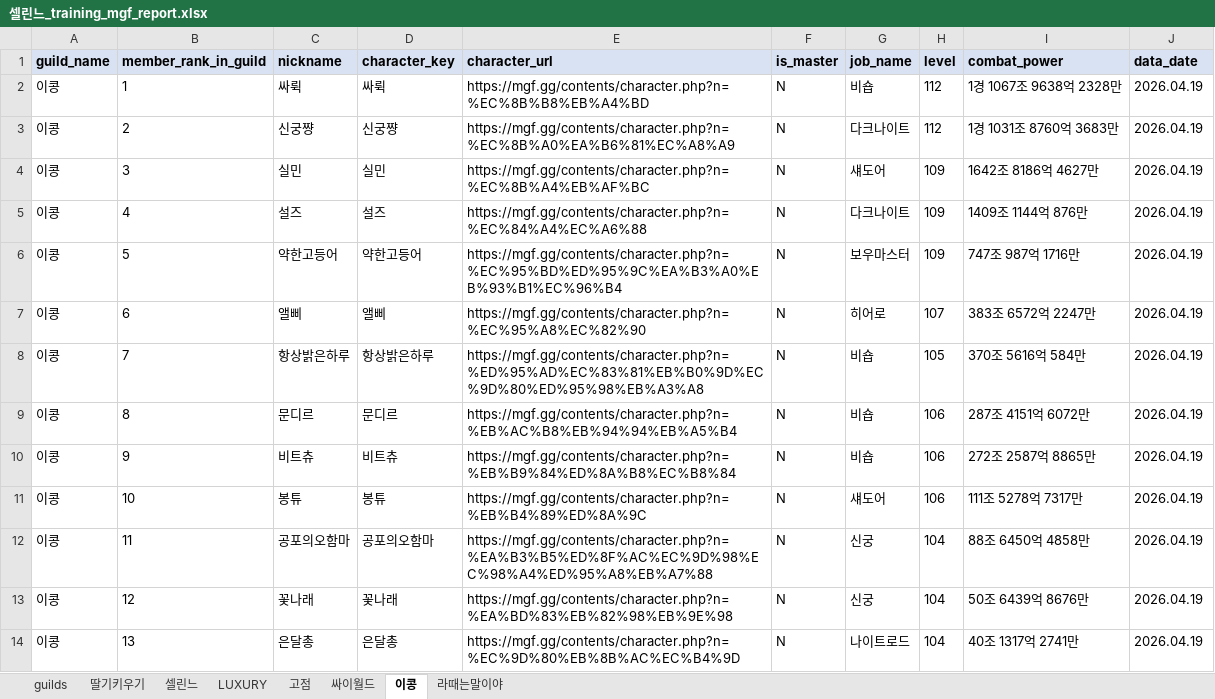
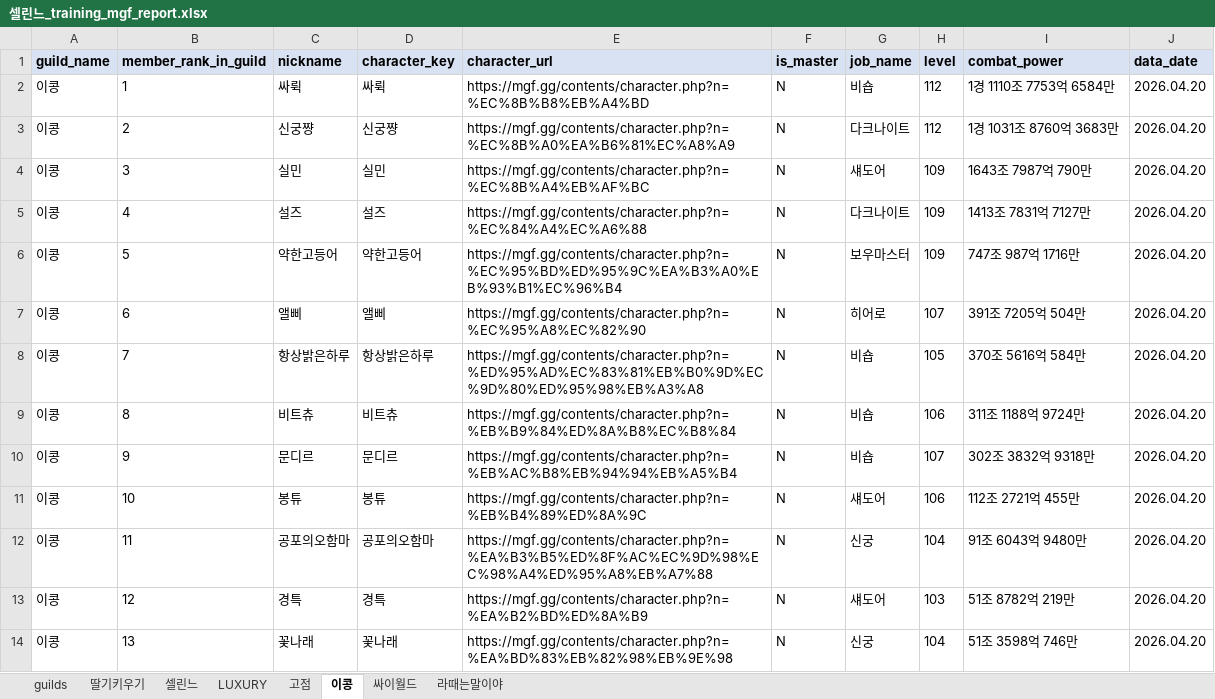
Before and after one commit to pogas/mgf_guild_match, an Excel workbook: reports/셀린느/셀린느_training_mgf_report.xlsx, sheet 이콩, drawn as a sheet; only a part is shown; values as stored, in another font and other column widths than the file's, no borders; the diff covers the shown part only; the diff names each change by its address in the sheet, - before the commit and + after, or states it on an @@ line.

```diff
--- a/reports/셀린느/셀린느_training_mgf_report.xlsx (sheet 이콩)
+++ b/reports/셀린느/셀린느_training_mgf_report.xlsx (sheet 이콩)
@@ sheet tab order changed: guilds | 딸기키우기 | 셀린느 | LUXURY | 고점 | 이콩 | 싸이월드 | 라때는말이야 @@
-I2 (combat_power): 1경 1067조 9638억 2328만
+I2 (combat_power): 1경 1110조 7753억 6584만
-J2:J14 (data_date): 2026.04.19
+J2:J14 (data_date): 2026.04.20
-I4 (combat_power): 1642조 8186억 4627만
+I4 (combat_power): 1643조 7987억 790만
-I5 (combat_power): 1409조 1144억 876만
+I5 (combat_power): 1413조 7831억 7127만
-I7 (combat_power): 383조 6572억 2247만
+I7 (combat_power): 391조 7205억 504만
-C9 (nickname): 문디르
+C9 (nickname): 비트츄
-D9 (character_key): 문디르
+D9 (character_key): 비트츄
-E9 (character_url): https://mgf.gg/contents/character.php?n=%EB%AC%B8%EB%94%94%EB%A5%B4
+E9 (character_url): https://mgf.gg/contents/character.php?n=%EB%B9%84%ED%8A%B8%EC%B8%84
-I9 (combat_power): 287조 4151억 6072만
+I9 (combat_power): 311조 1188억 9724만
-C10 (nickname): 비트츄
+C10 (nickname): 문디르
-D10 (character_key): 비트츄
+D10 (character_key): 문디르
-E10 (character_url): https://mgf.gg/contents/character.php?n=%EB%B9%84%ED%8A%B8%EC%B8%84
+E10 (character_url): https://mgf.gg/contents/character.php?n=%EB%AC%B8%EB%94%94%EB%A5%B4
-H10 (level): 106
+H10 (level): 107
-I10 (combat_power): 272조 2587억 8865만
+I10 (combat_power): 302조 3832억 9318만
-I11 (combat_power): 111조 5278억 7317만
+I11 (combat_power): 112조 2721억 455만
-I12 (combat_power): 88조 6450억 4858만
+I12 (combat_power): 91조 6043억 9480만
-C13 (nickname): 꽃나래
+C13 (nickname): 경특
-D13 (character_key): 꽃나래
+D13 (character_key): 경특
-E13 (character_url): https://mgf.gg/contents/character.php?n=%EA%BD%83%EB%82%98%EB%9E%98
+E13 (character_url): https://mgf.gg/contents/character.php?n=%EA%B2%BD%ED%8A%B9
-G13 (job_name): 신궁
+G13 (job_name): 섀도어
-H13 (level): 104
+H13 (level): 103
-I13 (combat_power): 50조 6439억 8676만
+I13 (combat_power): 51조 8782억 219만
-C14 (nickname): 은달총
+C14 (nickname): 꽃나래
-D14 (character_key): 은달총
+D14 (character_key): 꽃나래
-E14 (character_url): https://mgf.gg/contents/character.php?n=%EC%9D%80%EB%8B%AC%EC%B4%9D
+E14 (character_url): https://mgf.gg/contents/character.php?n=%EA%BD%83%EB%82%98%EB%9E%98
-G14 (job_name): 나이트로드
+G14 (job_name): 신궁
-I14 (combat_power): 40조 1317억 2741만
+I14 (combat_power): 51조 3598억 746만
```
Also changed, not shown: 3 added rows and 87 edited cells elsewhere in this sheet, sheet 고점, sheet 라때는말이야, sheet 딸기키우기, sheet 싸이월드, sheet LUXURY, sheet guilds, 1 more sheet, reports/빅딜/빅딜_league_mgf_report.xlsx, reports/빅딜/빅딜_training_mgf_report.xlsx, 18 other files.
